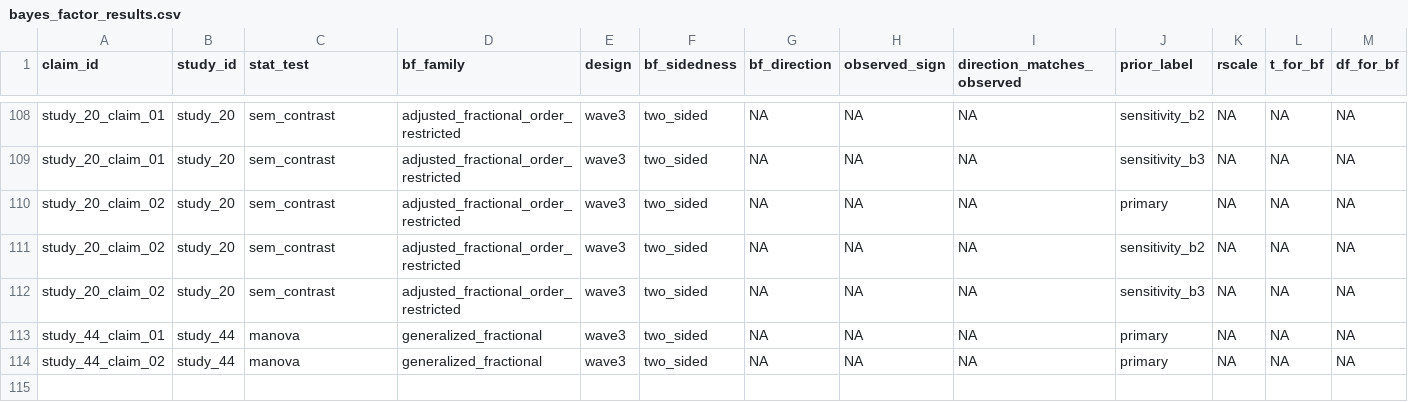
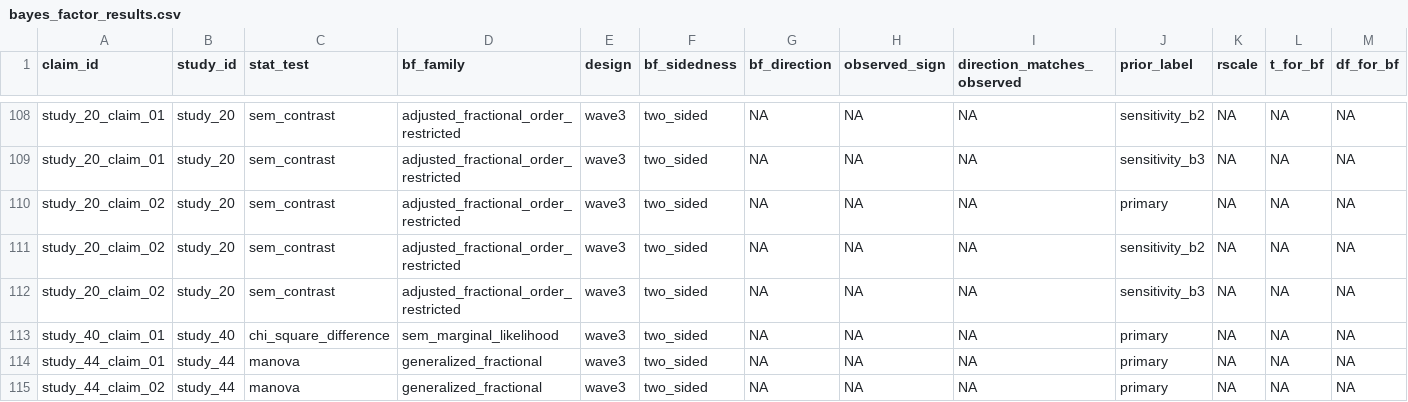
Before and after one commit to carmojudicemota/bayesian-reanalysis, a CSV file: outputs/tables/bayes_factor_results.csv, drawn as a sheet; only a part is shown, gaps mark what is left out; rows hold the shown columns only; the diff names each change by its address in the sheet, - before the commit and + after, or states it on an @@ line.

```diff
--- a/outputs/tables/bayes_factor_results.csv
+++ b/outputs/tables/bayes_factor_results.csv
+row 113: study_40_claim_01 | study_40 | chi_square_difference | sem_marginal_likelihood | wave3 | two_sided | NA | NA | NA | primary | NA | NA | NA
```
Also changed, not shown: config/claim_map.csv, data/derived/claims.csv, 12 other files.
